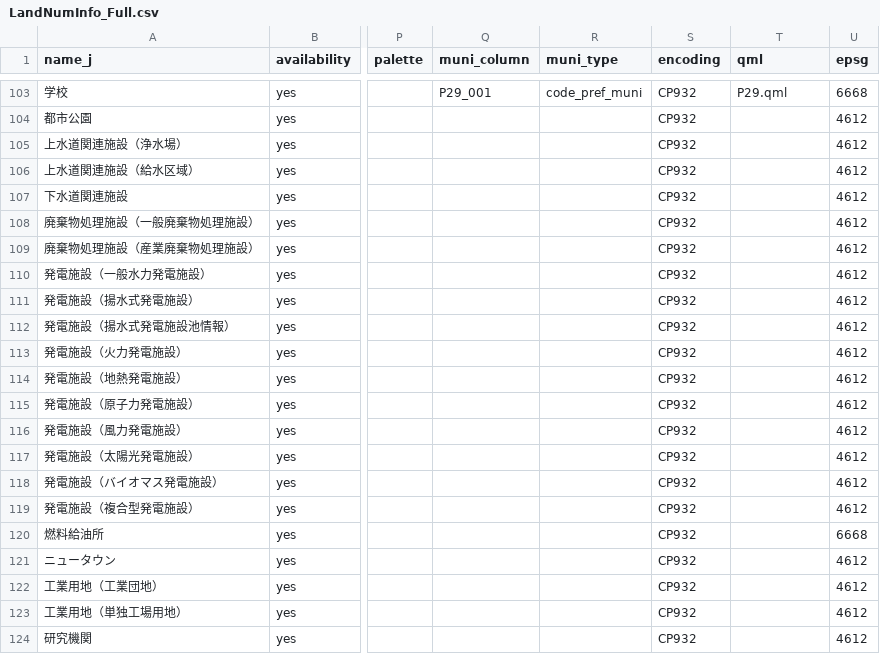
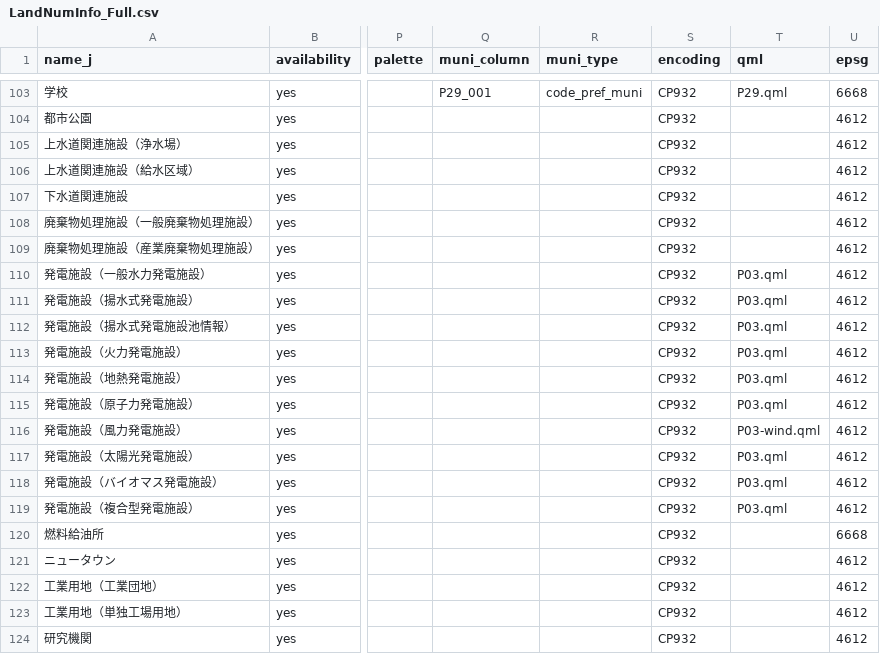
Before and after one commit to babayoshihiko/jpdata, a CSV file: csv/LandNumInfo_Full.csv, drawn as a sheet; only a part is shown, gaps mark what is left out; the diff covers the shown part only; the diff names each change by its address in the sheet, - before the commit and + after, or states it on an @@ line.

```diff
--- a/csv/LandNumInfo_Full.csv
+++ b/csv/LandNumInfo_Full.csv
-T110:T115 (qml): (empty)
+T110:T115 (qml): P03.qml
-T116 (qml): (empty)
+T116 (qml): P03-wind.qml
-T117:T119 (qml): (empty)
+T117:T119 (qml): P03.qml
```
Also changed, not shown: 2 added rows, 1 removed row and 30 edited cells elsewhere in this file, 15 other files.
